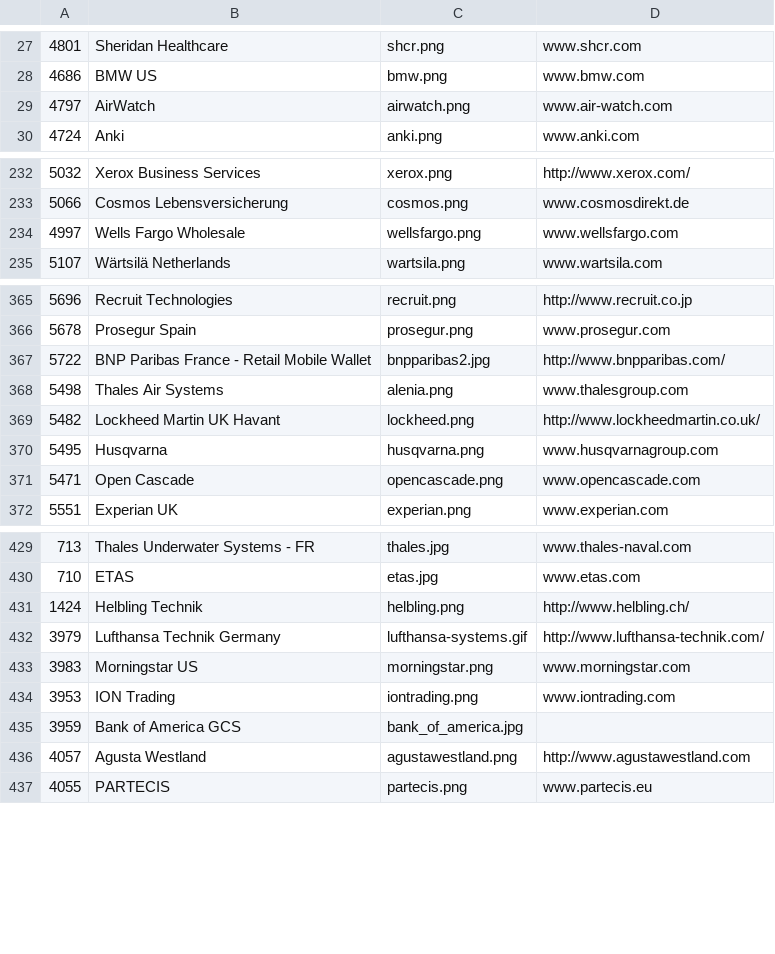
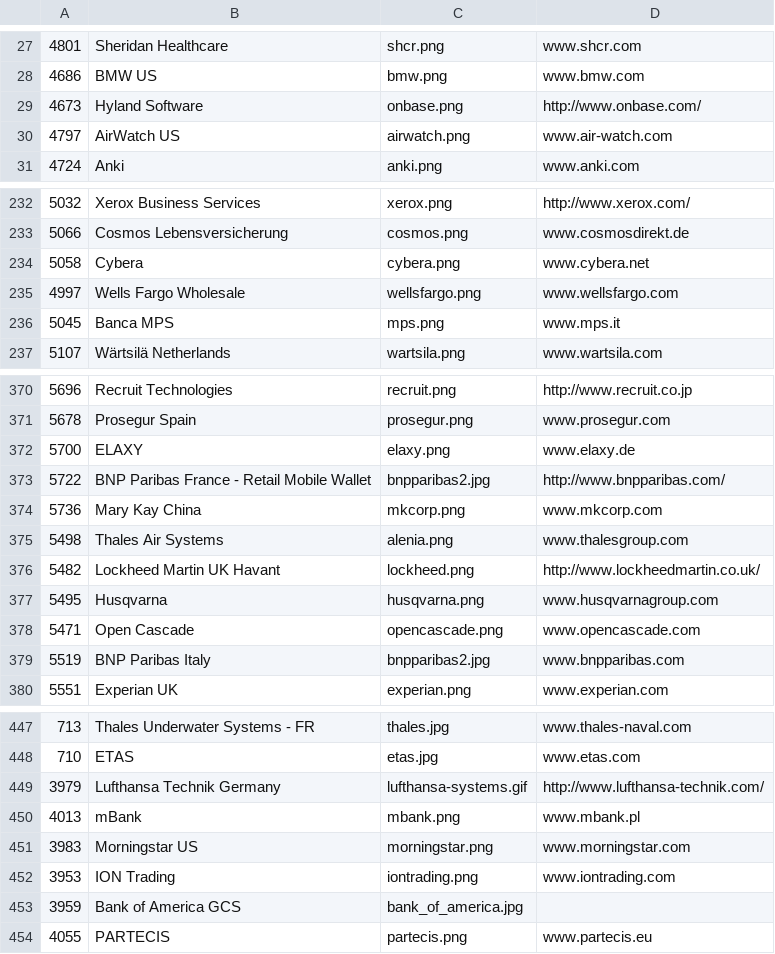
Before and after one commit to SonarSource/websites, a CSV file: _scripts/logos.csv, drawn as a sheet; only a part is shown, gaps mark what is left out; the diff covers the shown part only.

```diff
--- a/_scripts/logos.csv
+++ b/_scripts/logos.csv
@@ -28,3 +28,4 @@
 "4686","BMW US","bmw.png","www.bmw.com"
-"4797","AirWatch","airwatch.png","www.air-watch.com"
+"4673","Hyland Software","onbase.png","http://www.onbase.com/"
+"4797","AirWatch US","airwatch.png","www.air-watch.com"
 "4724","Anki","anki.png","www.anki.com"
@@ -233,3 +233,5 @@
 "5066","Cosmos Lebensversicherung","cosmos.png","www.cosmosdirekt.de"
+"5058","Cybera","cybera.png","www.cybera.net"
 "4997","Wells Fargo Wholesale","wellsfargo.png","www.wellsfargo.com"
+"5045","Banca MPS","mps.png","www.mps.it"
 "5107","Wärtsilä Netherlands","wartsila.png","www.wartsila.com"
@@ -366,3 +371,5 @@
 "5678","Prosegur Spain","prosegur.png","www.prosegur.com"
+"5700","ELAXY","elaxy.png","www.elaxy.de"
 "5722","BNP Paribas France - Retail Mobile Wallet","bnpparibas2.jpg","http://www.bnpparibas.com/"
+"5736","Mary Kay China","mkcorp.png","www.mkcorp.com"
 "5498","Thales Air Systems","alenia.png","www.thalesgroup.com"
@@ -371,2 +378,3 @@
 "5471","Open Cascade","opencascade.png","www.opencascade.com"
+"5519","BNP Paribas Italy","bnpparibas2.jpg","www.bnpparibas.com"
 "5551","Experian UK","experian.png","www.experian.com"
@@ -430,4 +448,4 @@
 "710","ETAS","etas.jpg","www.etas.com"
-"1424","Helbling Technik","helbling.png","http://www.helbling.ch/"
 "3979","Lufthansa Technik Germany","lufthansa-systems.gif","http://www.lufthansa-technik.com/"
+"4013","mBank","mbank.png","www.mbank.pl"
 "3983","Morningstar US","morningstar.png","www.morningstar.com"
@@ -435,3 +453,2 @@
 "3959","Bank of America GCS","bank_of_america.jpg",""
-"4057","Agusta Westland","agustawestland.png","http://www.agustawestland.com"
 "4055","PARTECIS","partecis.png","www.partecis.eu"
```
Also changed, not shown: 20 added rows, 6 removed rows and 16 edited cells elsewhere in this file, 23 other files.
